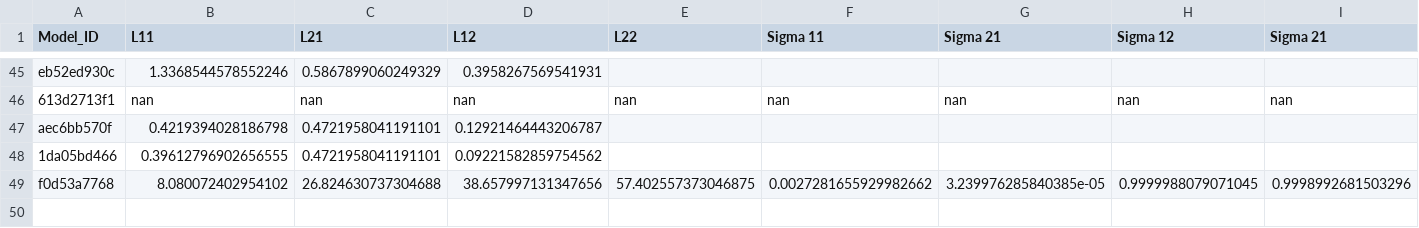
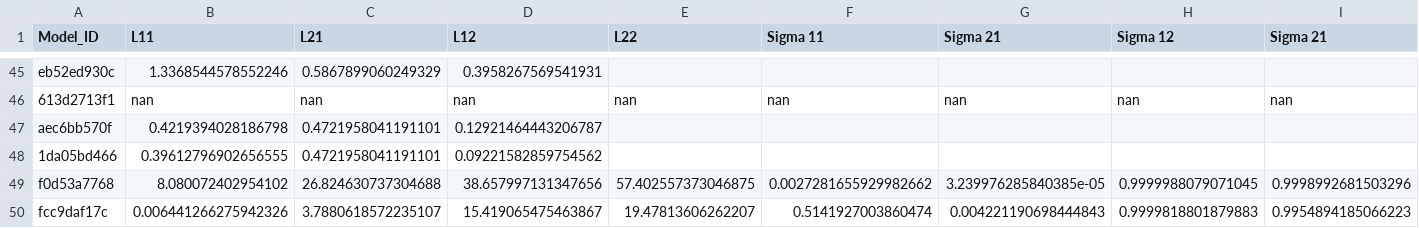
Before and after one commit to yamacisik/gated_kernel_tpp, a CSV file: learned_params.csv, drawn as a sheet; only a part is shown, gaps mark what is left out; rows hold the shown columns only; the diff names each change by its address in the sheet, - before the commit and + after, or states it on an @@ line.

```diff
--- a/learned_params.csv
+++ b/learned_params.csv
+row 50: fcc9daf17c | 0.006441266275942326 | 3.7880618572235107 | 15.419065475463867 | 19.47813606262207 | 0.5141927003860474 | 0.004221190698444843 | 0.9999818801879883 | 0.9954894185066223
```
Also changed, not shown: results.csv.
